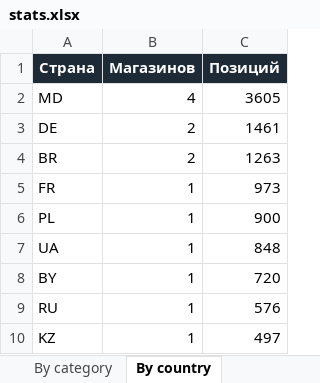
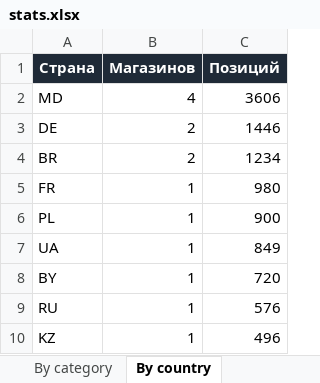
Before and after one commit to Dwarfpt/pcwatt-prices, an Excel workbook: stats.xlsx, sheet By country, drawn as a sheet; values as stored, in another font and other column widths than the file's, no borders; the diff names each change by its address in the sheet, - before the commit and + after, or states it on an @@ line.

```diff
--- a/stats.xlsx (sheet By country)
+++ b/stats.xlsx (sheet By country)
-C2 (Позиций): 3605
+C2 (Позиций): 3606
-C3 (Позиций): 1461
+C3 (Позиций): 1446
-C4 (Позиций): 1263
+C4 (Позиций): 1234
-C5 (Позиций): 973
+C5 (Позиций): 980
-C7 (Позиций): 848
+C7 (Позиций): 849
-C10 (Позиций): 497
+C10 (Позиций): 496
```
Also changed, not shown: sheet Components, sheet Store x Category, sheet By store, sheet By category, sheet Summary, 4 other files.
